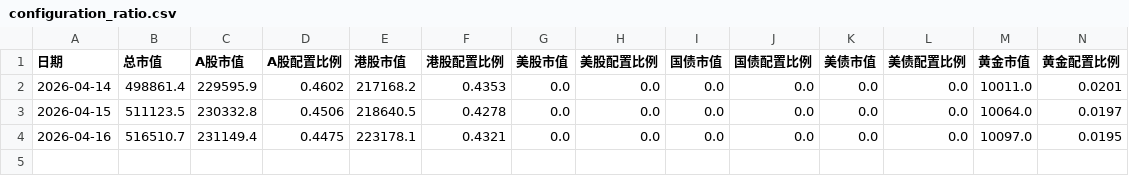
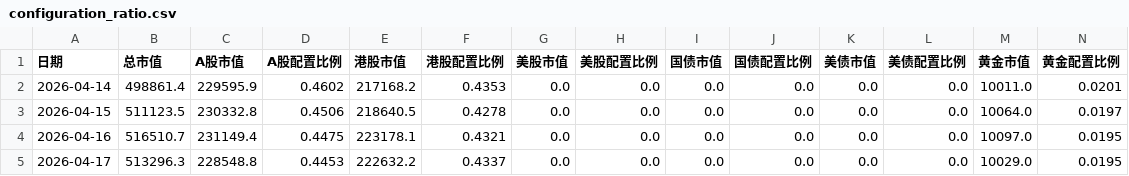
Before and after one commit to xuante-geek/PersonalFund, a CSV file: data/output/configuration_ratio.csv, drawn as a sheet; only a part is shown; rows hold the shown columns only; the diff names each change by its address in the sheet, - before the commit and + after, or states it on an @@ line.

```diff
--- a/data/output/configuration_ratio.csv
+++ b/data/output/configuration_ratio.csv
+row 5: 2026-04-17 | 513296.3 | 228548.8 | 0.4453 | 222632.2 | 0.4337 | 0.0 | 0.0 | 0.0 | 0.0 | 0.0 | 0.0 | 10029.0 | 0.0195
```
Also changed, not shown: data/output/nav_history.csv, 4 other files.
